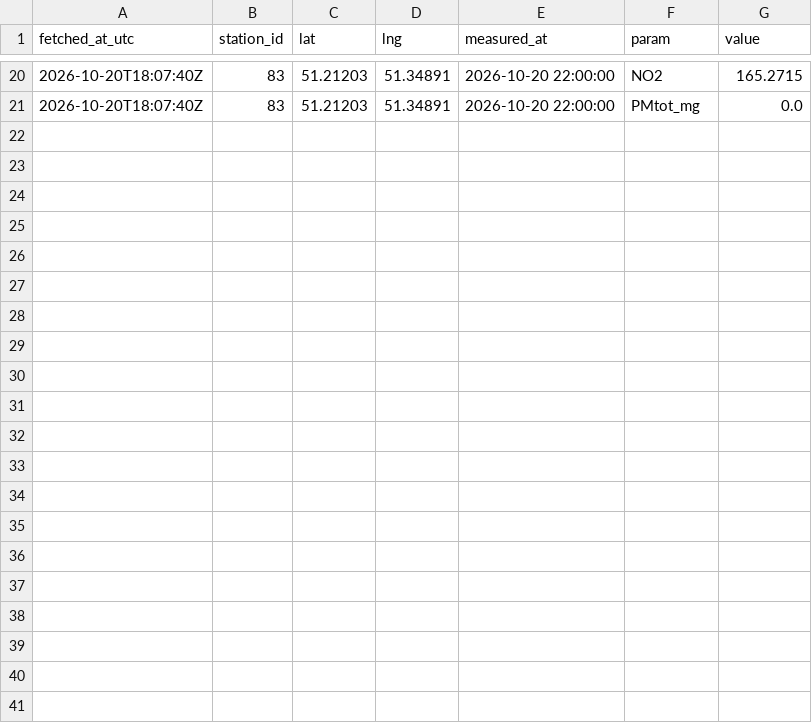
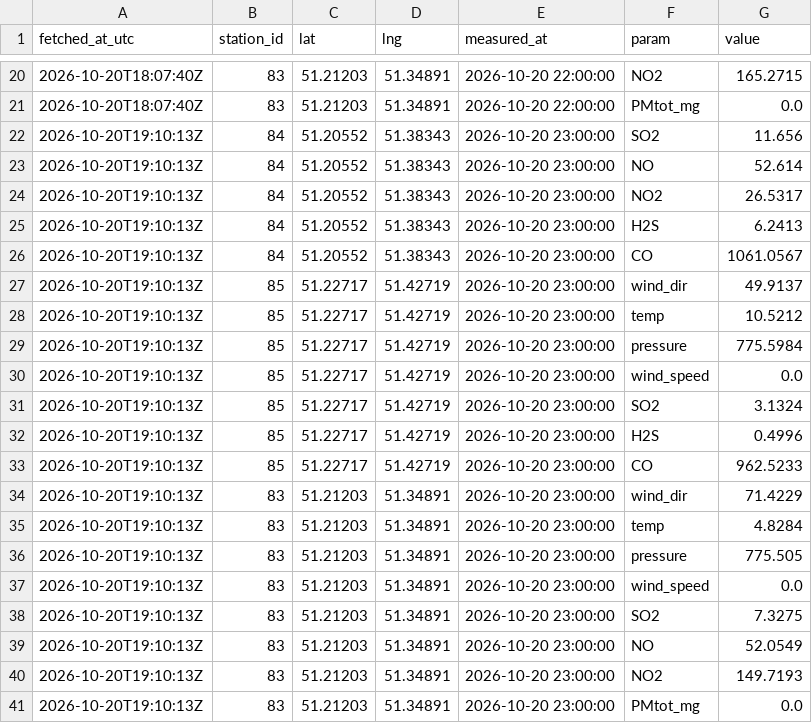
Before and after one commit to SanDav2011/atyrau-air, a CSV file: data/oral/kgm.csv, drawn as a sheet; only a part is shown, gaps mark what is left out.

```diff
--- a/data/oral/kgm.csv
+++ b/data/oral/kgm.csv
@@ -21 +21,21 @@
 2026-10-20T18:07:40Z,83,51.21203,51.34891,2026-10-20 22:00:00,PMtot_mg,0.0
+2026-10-20T19:10:13Z,84,51.20552,51.38343,2026-10-20 23:00:00,SO2,11.656
+2026-10-20T19:10:13Z,84,51.20552,51.38343,2026-10-20 23:00:00,NO,52.614
+2026-10-20T19:10:13Z,84,51.20552,51.38343,2026-10-20 23:00:00,NO2,26.5317
+2026-10-20T19:10:13Z,84,51.20552,51.38343,2026-10-20 23:00:00,H2S,6.2413
+2026-10-20T19:10:13Z,84,51.20552,51.38343,2026-10-20 23:00:00,CO,1061.0567
+2026-10-20T19:10:13Z,85,51.22717,51.42719,2026-10-20 23:00:00,wind_dir,49.9137
+2026-10-20T19:10:13Z,85,51.22717,51.42719,2026-10-20 23:00:00,temp,10.5212
+2026-10-20T19:10:13Z,85,51.22717,51.42719,2026-10-20 23:00:00,pressure,775.5984
+2026-10-20T19:10:13Z,85,51.22717,51.42719,2026-10-20 23:00:00,wind_speed,0.0
+2026-10-20T19:10:13Z,85,51.22717,51.42719,2026-10-20 23:00:00,SO2,3.1324
+2026-10-20T19:10:13Z,85,51.22717,51.42719,2026-10-20 23:00:00,H2S,0.4996
+2026-10-20T19:10:13Z,85,51.22717,51.42719,2026-10-20 23:00:00,CO,962.5233
+2026-10-20T19:10:13Z,83,51.21203,51.34891,2026-10-20 23:00:00,wind_dir,71.4229
+2026-10-20T19:10:13Z,83,51.21203,51.34891,2026-10-20 23:00:00,temp,4.8284
+2026-10-20T19:10:13Z,83,51.21203,51.34891,2026-10-20 23:00:00,pressure,775.505
+2026-10-20T19:10:13Z,83,51.21203,51.34891,2026-10-20 23:00:00,wind_speed,0.0
+2026-10-20T19:10:13Z,83,51.21203,51.34891,2026-10-20 23:00:00,SO2,7.3275
+2026-10-20T19:10:13Z,83,51.21203,51.34891,2026-10-20 23:00:00,NO,52.0549
+2026-10-20T19:10:13Z,83,51.21203,51.34891,2026-10-20 23:00:00,NO2,149.7193
+2026-10-20T19:10:13Z,83,51.21203,51.34891,2026-10-20 23:00:00,PMtot_mg,0.0
```
Also changed, not shown: data/aktobe/stations.csv, data/almaty/kgm.csv, 19 other files.
